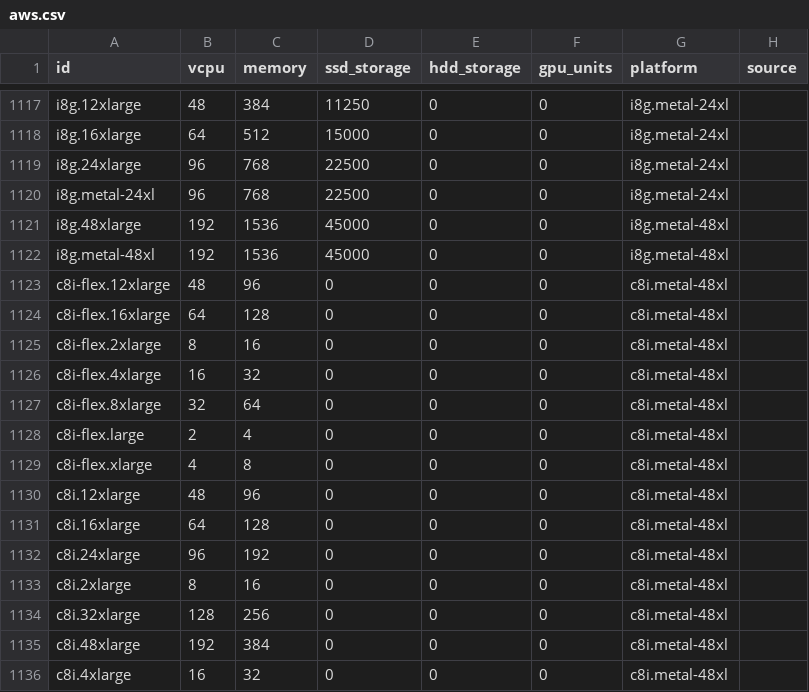
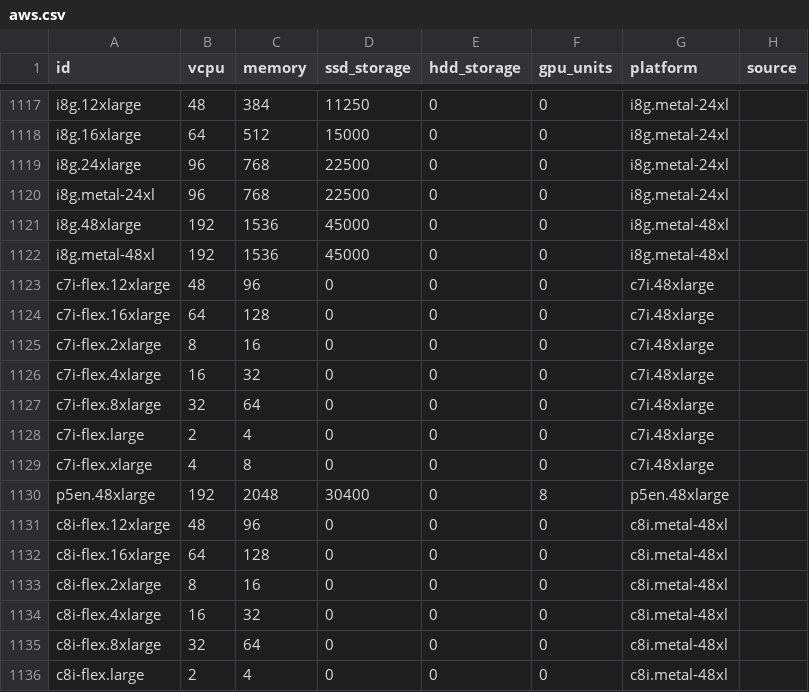
Before and after one commit to Boavizta/boaviztapi, a CSV file: boaviztapi/data/archetypes/cloud/aws.csv, drawn as a sheet; only a part is shown, gaps mark what is left out; the shorter side is filled out with more unchanged rows; the diff names each change by its address in the sheet, - before the commit and + after, or states it on an @@ line.

```diff
--- a/boaviztapi/data/archetypes/cloud/aws.csv
+++ b/boaviztapi/data/archetypes/cloud/aws.csv
+row 1123: c7i-flex.12xlarge | 48 | 96 | 0 | 0 | 0 | c7i.48xlarge
+row 1124: c7i-flex.16xlarge | 64 | 128 | 0 | 0 | 0 | c7i.48xlarge
+row 1125: c7i-flex.2xlarge | 8 | 16 | 0 | 0 | 0 | c7i.48xlarge
+row 1126: c7i-flex.4xlarge | 16 | 32 | 0 | 0 | 0 | c7i.48xlarge
+row 1127: c7i-flex.8xlarge | 32 | 64 | 0 | 0 | 0 | c7i.48xlarge
+row 1128: c7i-flex.large | 2 | 4 | 0 | 0 | 0 | c7i.48xlarge
+row 1129: c7i-flex.xlarge | 4 | 8 | 0 | 0 | 0 | c7i.48xlarge
+row 1130: p5en.48xlarge | 192 | 2048 | 30400 | 0 | 8 | p5en.48xlarge
```
Also changed, not shown: boaviztapi/data/archetypes/server.csv, 1 other file.
